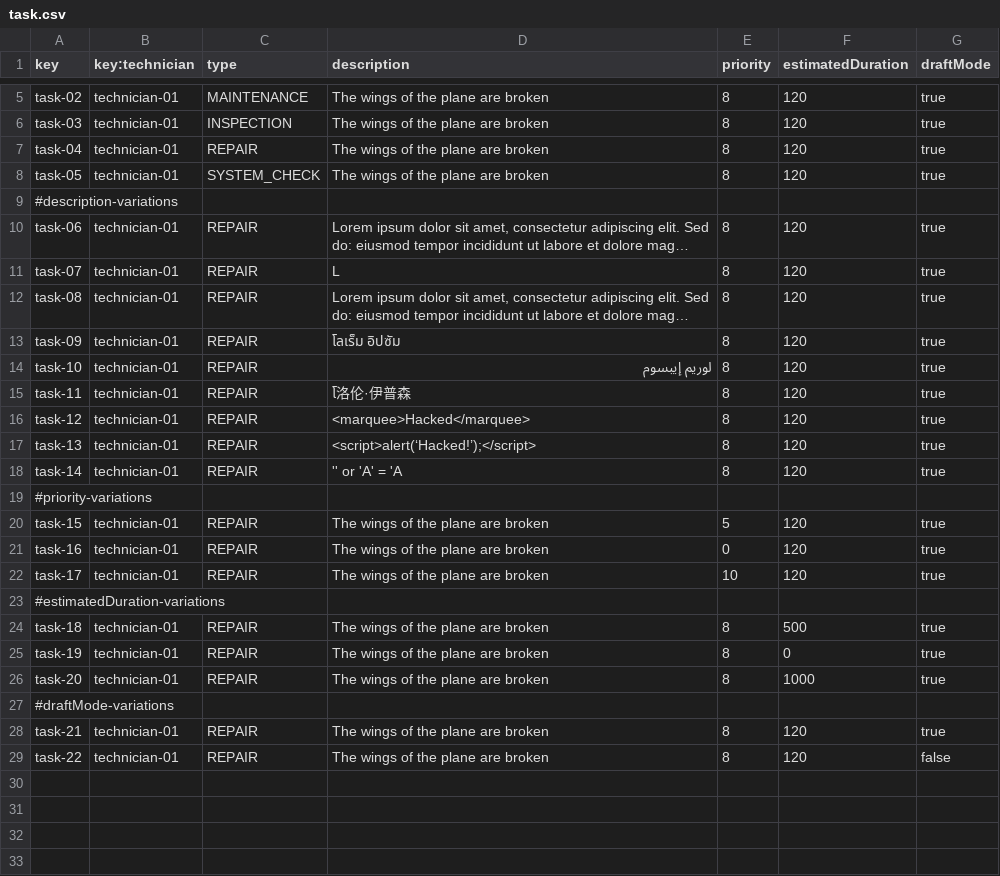
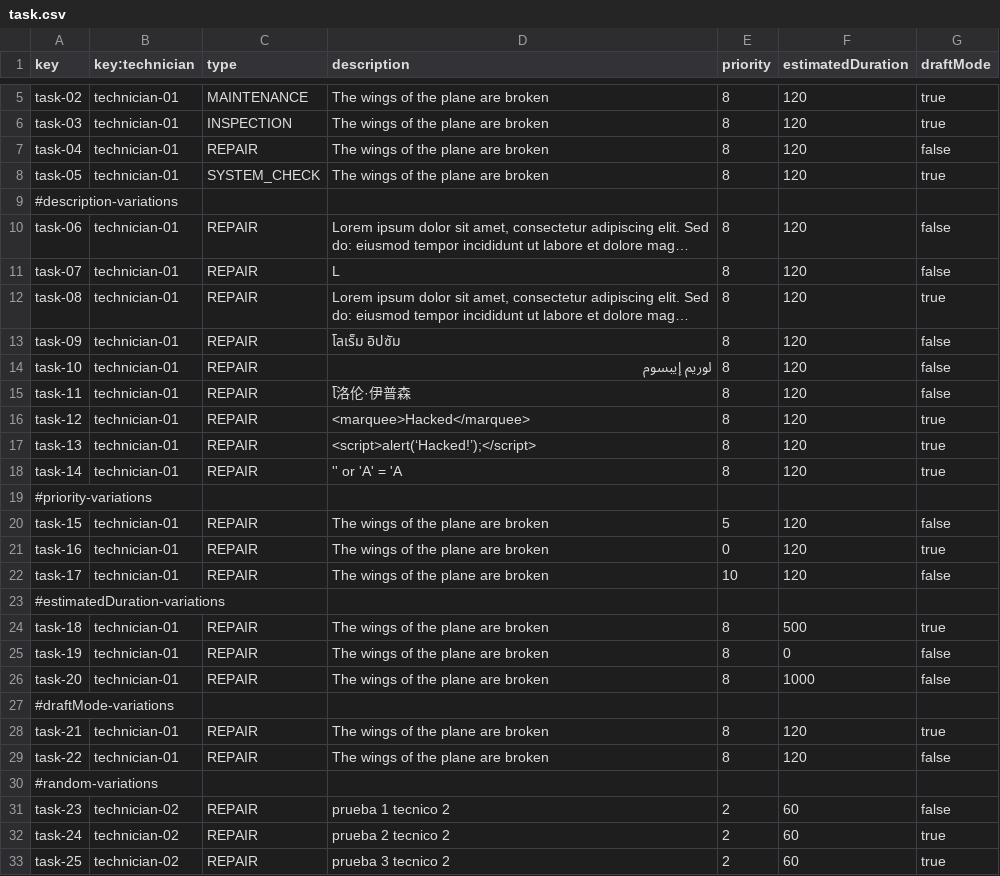
Before and after one commit to ManunGar/Acme-ANS-D03, a CSV file: src/main/resources/WEB-INF/data/sample/task.csv, drawn as a sheet; only a part is shown, gaps mark what is left out; long unchanged cells end in …; the diff covers the shown part only; the diff names each change by its address in the sheet, - before the commit and + after, or states it on an @@ line.

```diff
--- a/src/main/resources/WEB-INF/data/sample/task.csv
+++ b/src/main/resources/WEB-INF/data/sample/task.csv
-G7 (draftMode): true
+G7 (draftMode): false
-G10:G11 (draftMode): true
+G10:G11 (draftMode): false
-G13:G15 (draftMode): true
+G13:G15 (draftMode): false
-G20 (draftMode): true
+G20 (draftMode): false
-G22 (draftMode): true
+G22 (draftMode): false
-G25:G26 (draftMode): true
+G25:G26 (draftMode): false
+row 30: #random-variations
+row 31: task-23 | technician-02 | REPAIR | prueba 1 tecnico 2 | 2 | 60 | false
+row 32: task-24 | technician-02 | REPAIR | prueba 2 tecnico 2 | 2 | 60 | true
+row 33: task-25 | technician-02 | REPAIR | prueba 3 tecnico 2 | 2 | 60 | true
```
Also changed, not shown: 3 added rows elsewhere in this file, 14 other files.
